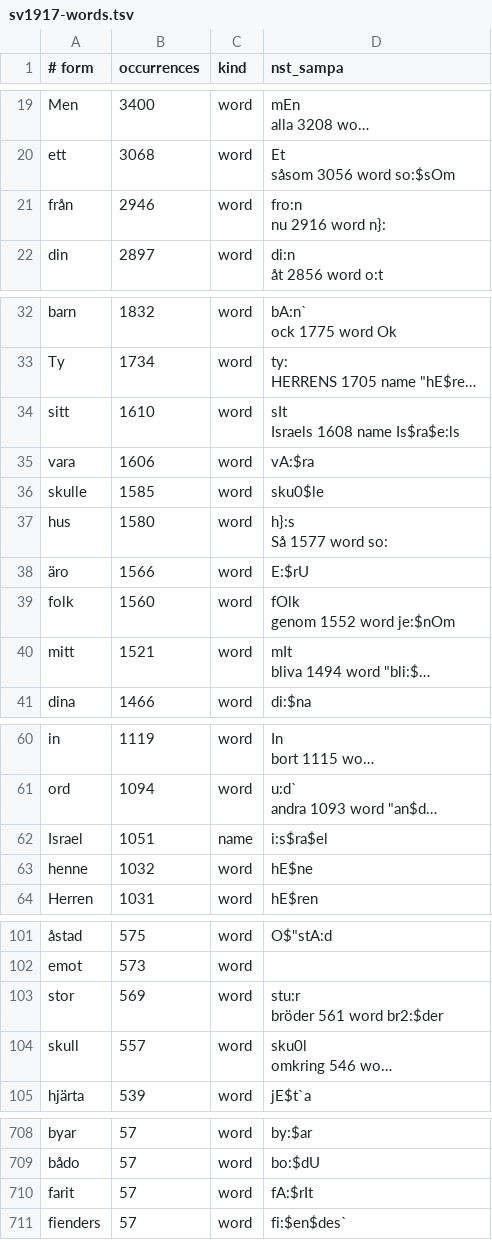
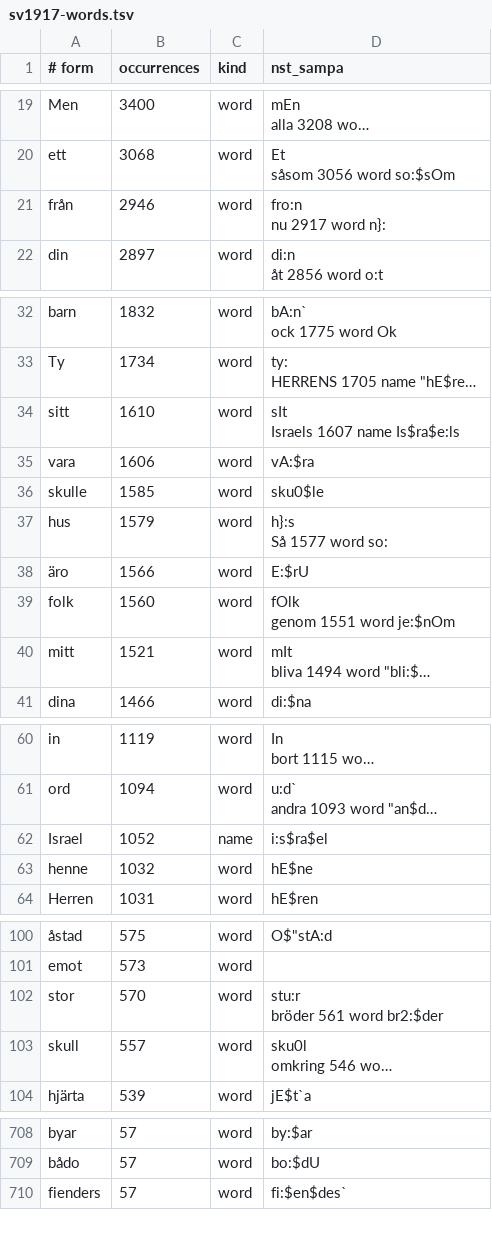
Before and after one commit to jsjoberg/perikop, a TSV file: resources/lexicon/sv1917-words.tsv, drawn as a sheet; only a part is shown, gaps mark what is left out; long unchanged cells end in …; removed rows and columns are numbered as before the commit, all else as after; ↵ is a line break in a cell; the diff covers the shown part only; the diff names each change by its address in the sheet, - before the commit and + after, or states it on an @@ line.

```diff
--- a/resources/lexicon/sv1917-words.tsv
+++ b/resources/lexicon/sv1917-words.tsv
-D21 (nst_sampa): fro:n ↵ nu 2916 word n}:
+D21 (nst_sampa): fro:n ↵ nu 2917 word n}:
-D34 (nst_sampa): sIt ↵ Israels 1608 name Is$ra$e:ls
+D34 (nst_sampa): sIt ↵ Israels 1607 name Is$ra$e:ls
-B37 (occurrences): 1580
+B37 (occurrences): 1579
-D39 (nst_sampa): fOlk ↵ genom 1552 word je:$nOm
+D39 (nst_sampa): fOlk ↵ genom 1551 word je:$nOm
-B62 (occurrences): 1051
+B62 (occurrences): 1052
-B102 (occurrences): 569
+B102 (occurrences): 570
-row 710: farit | 57 | word | fA:$rIt
```
Also changed, not shown: 6 added rows, 7 removed rows and 8 edited cells elsewhere in this file, resources/lexicon/sv1917-homographs.tsv, 26 other files.
